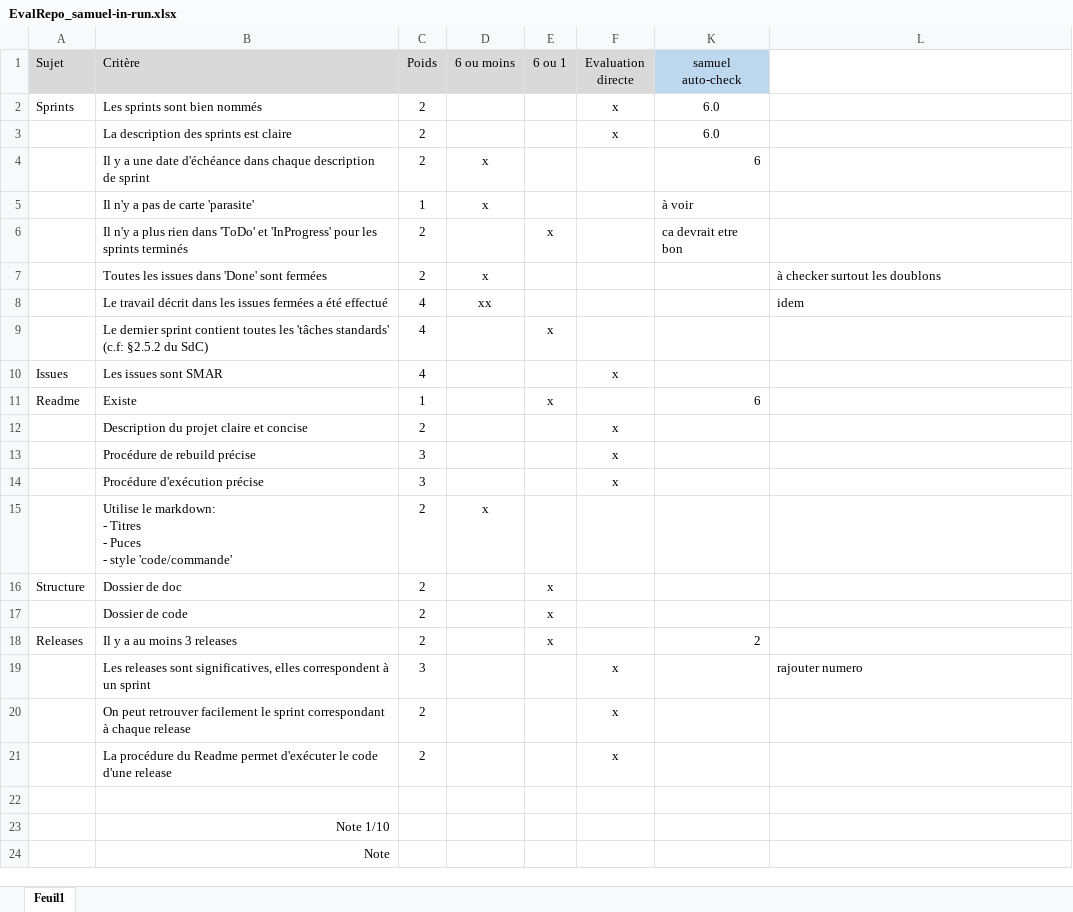
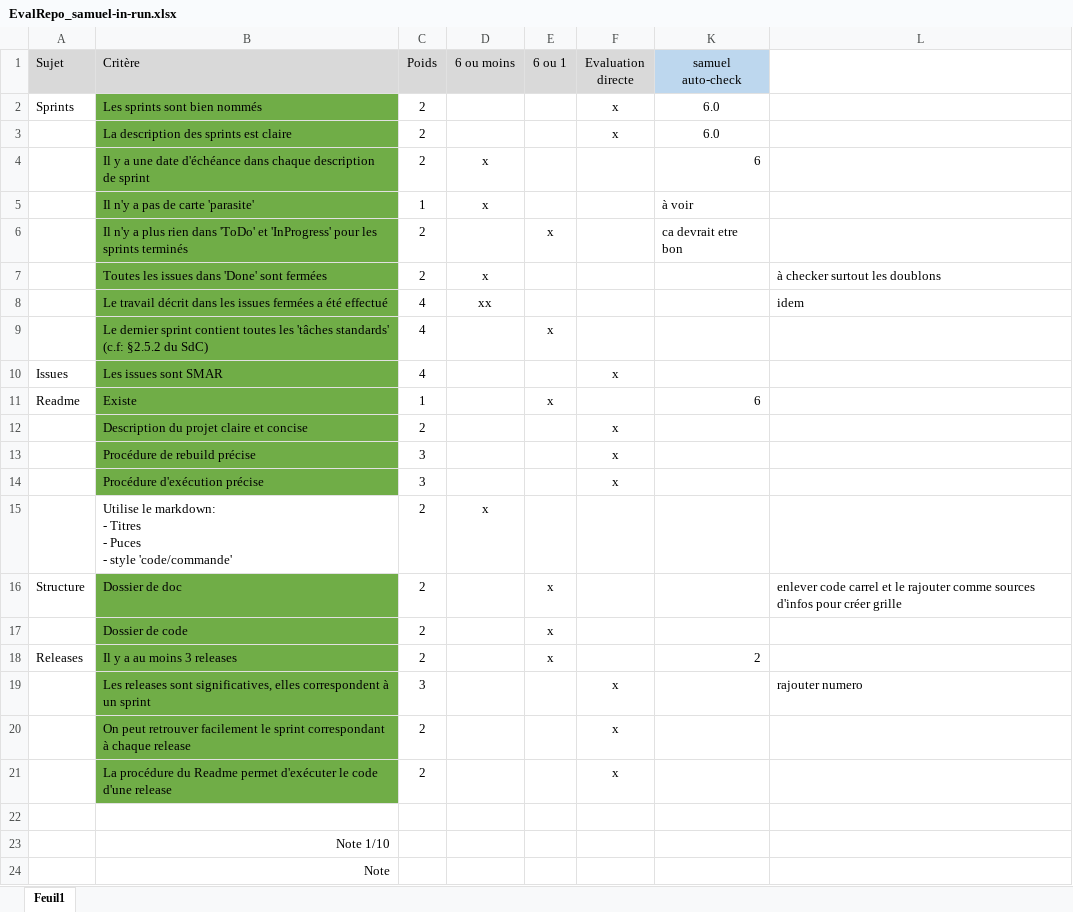
Before and after one commit to samuelroland/BN-SRD-Bataille-Navale, an Excel workbook: doc/Documents autres évaluation/EvalRepo_samuel-in-run.xlsx, sheet Feuil1, drawn as a sheet; values as stored, in another font and other column widths than the file's, no borders; the diff names each change by its address in the sheet, - before the commit and + after, or states it on an @@ line.

```diff
--- a/doc/Documents autres évaluation/EvalRepo_samuel-in-run.xlsx (sheet Feuil1)
+++ b/doc/Documents autres évaluation/EvalRepo_samuel-in-run.xlsx (sheet Feuil1)
-B2:B14 fill: none
+B2:B14 fill: #70AD47
-B16:B21 fill: none
+B16:B21 fill: #70AD47
-L16: (empty)
+L16: enlever code carrel et le rajouter comme sources d'infos pour créer grille
```
Also changed, not shown: hidden cells, doc/Documents autres évaluation/EvalDoc_samuel-auto-eval.xlsx, 1 other file.
